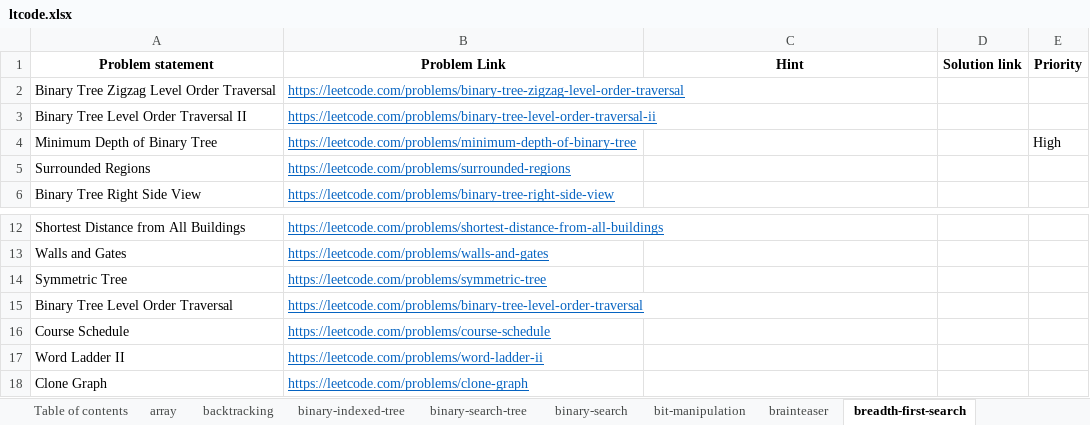
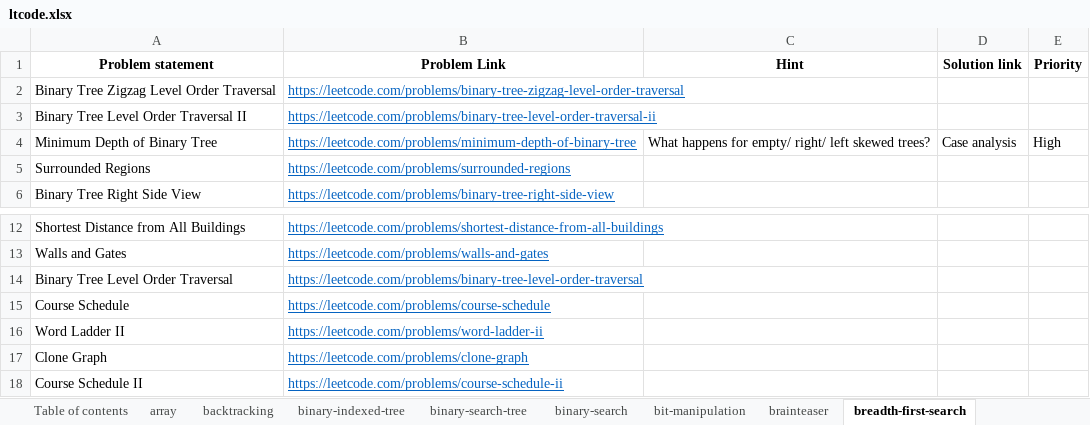
Before and after one commit to rootid23/fft-py, an Excel workbook: practice/ltcode.xlsx, sheet breadth-first-search, drawn as a sheet; only a part is shown, gaps mark what is left out; the shorter side is filled out with more unchanged rows; values as stored, in another font and other column widths than the file's, no borders; table styles not drawn; the diff names each change by its address in the sheet, - before the commit and + after, or states it on an @@ line.

```diff
--- a/practice/ltcode.xlsx (sheet breadth-first-search)
+++ b/practice/ltcode.xlsx (sheet breadth-first-search)
-C4 (Hint): (empty)
+C4 (Hint): What happens for empty/ right/ left skewed trees?
-D4 (Solution link): (empty)
+D4 (Solution link): Case analysis
-row 14: Symmetric Tree | https://leetcode.com/problems/symmetric-tree
```
Also changed, not shown: sheet hash-table, sheet heap, sheet depth-first-search, sheet tree, sheet string, sheet array, 3 more sheets, 12 other files.
